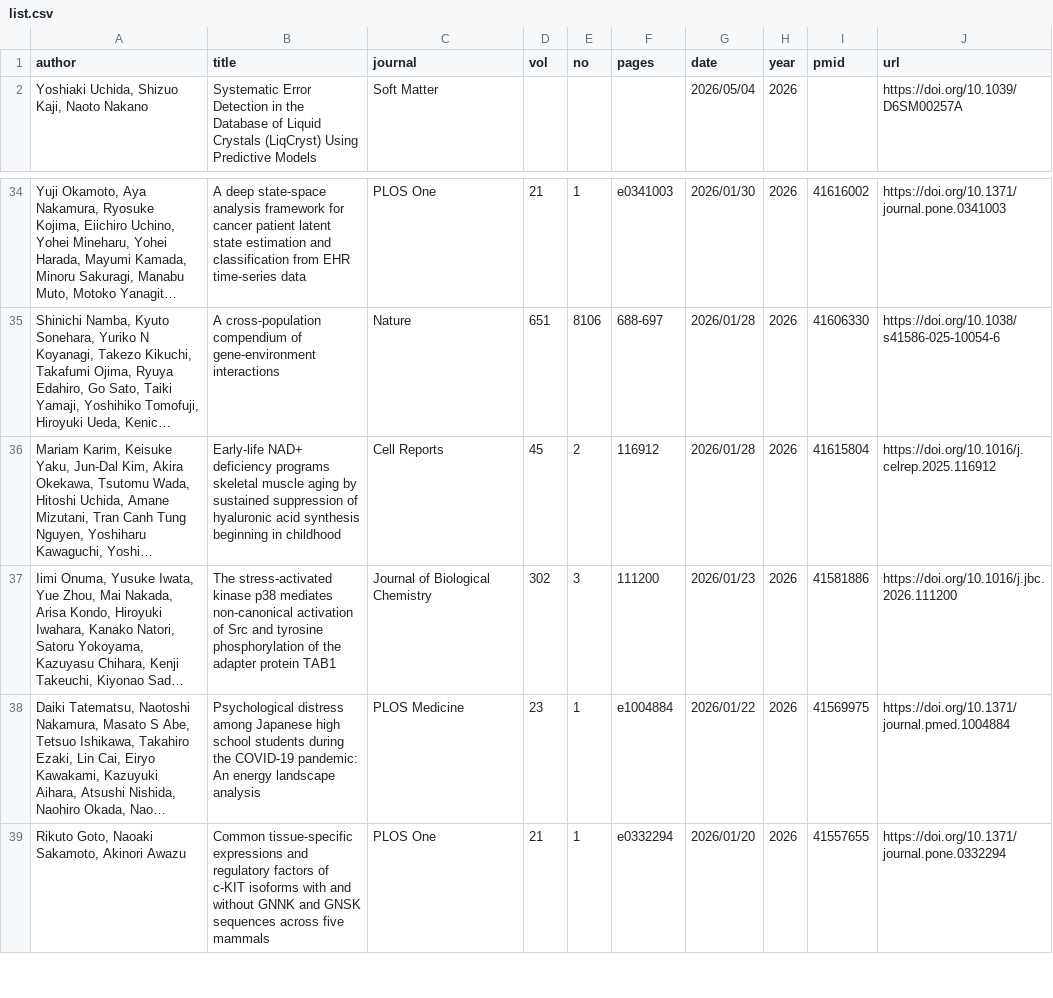
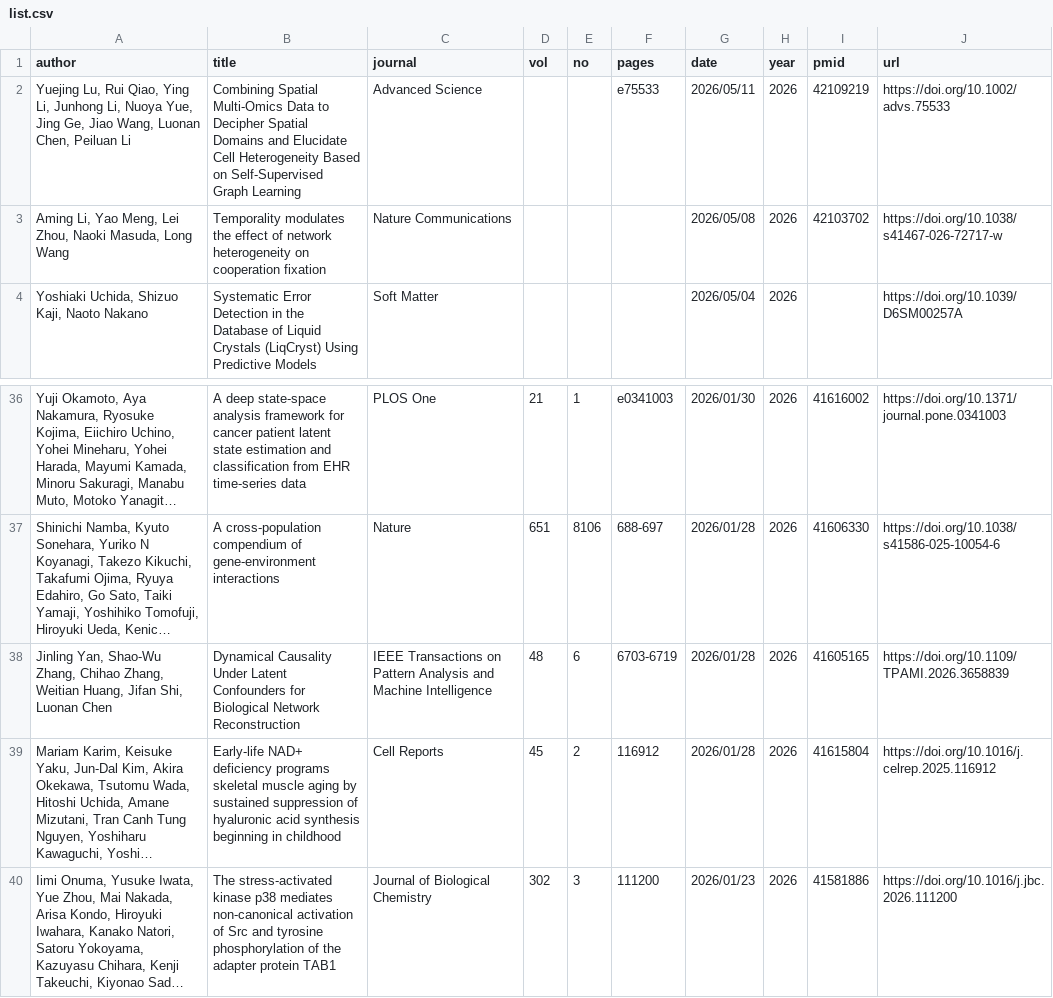
Before and after one commit to okumakito/okumakito.github.io, a CSV file: 20260227/list.csv, drawn as a sheet; only a part is shown, gaps mark what is left out; the shorter side is filled out with more unchanged rows; long unchanged cells end in …; the diff names each change by its address in the sheet, - before the commit and + after, or states it on an @@ line.

Commit message:
updated ms publication list

```diff
--- a/20260227/list.csv
+++ b/20260227/list.csv
+row 2: Yuejing Lu, Rui Qiao, Ying Li, Junhong Li, Nuoya Yue, Jing Ge, Jiao Wang, Luonan Chen, Peiluan Li | Combining Spatial Multi-Omics Data to Decipher Spatial Domains and Elucidate Cell Heterogeneity Based on Self-Supervised Graph Learning | Advanced Science |  |  | e75533 | 2026/05/11 | 2026 | 42109219 | https://doi.org/10.1002/advs.75533
+row 3: Aming Li, Yao Meng, Lei Zhou, Naoki Masuda, Long Wang | Temporality modulates the effect of network heterogeneity on cooperation fixation | Nature Communications |  |  |  | 2026/05/08 | 2026 | 42103702 | https://doi.org/10.1038/s41467-026-72717-w
+row 38: Jinling Yan, Shao-Wu Zhang, Chihao Zhang, Weitian Huang, Jifan Shi, Luonan Chen | Dynamical Causality Under Latent Confounders for Biological Network Reconstruction | IEEE Transactions on Pattern Analysis and Machine Intelligence | 48 | 6 | 6703-6719 | 2026/01/28 | 2026 | 41605165 | https://doi.org/10.1109/TPAMI.2026.3658839
```
Also changed, not shown: 3 other files.
